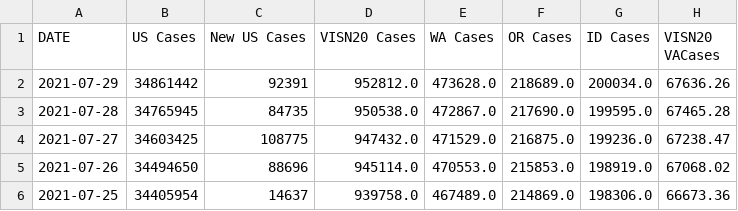
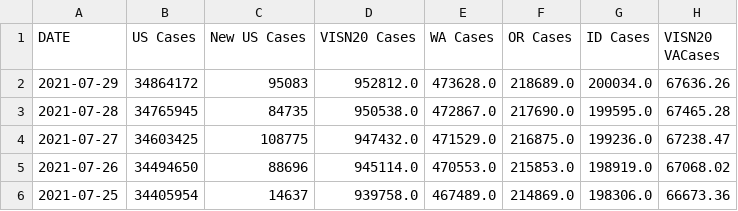
Before and after one commit to lrborrell/CCT_COVID-Monitoring, a CSV file: VAChart.csv, drawn as a sheet; only a part is shown; the diff names each change by its address in the sheet, - before the commit and + after, or states it on an @@ line.

```diff
--- a/VAChart.csv
+++ b/VAChart.csv
-B2 (US Cases): 34861442
+B2 (US Cases): 34864172
-C2 (New US Cases): 92391
+C2 (New US Cases): 95083
```
Also changed, not shown: CCTVAChart2.csv.
